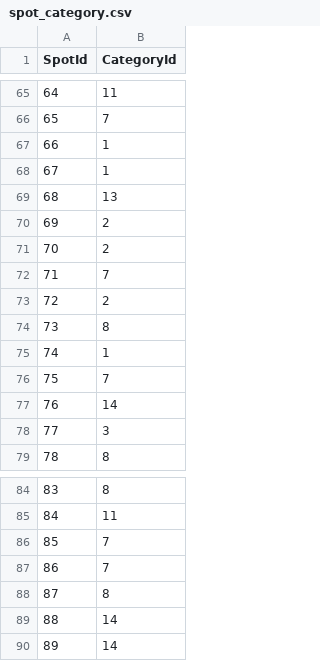
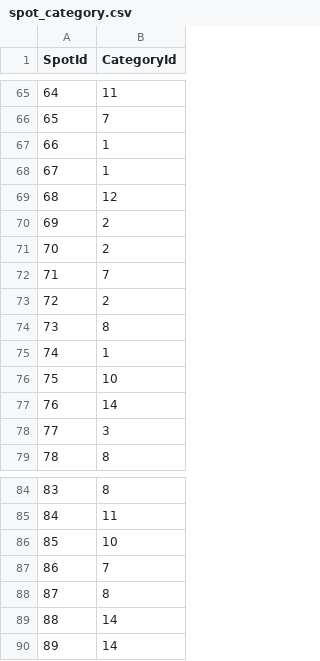
Before and after one commit to mscwrd02/snusv33_leanup, a CSV file: backend/src/database/seeds/spot_category.csv, drawn as a sheet; only a part is shown, gaps mark what is left out; the diff covers the shown part only.

```diff
--- a/backend/src/database/seeds/spot_category.csv
+++ b/backend/src/database/seeds/spot_category.csv
@@ -68,3 +68,3 @@ SpotId,CategoryId
 67,1
-68,13
+68,12
 69,2
@@ -75,3 +75,3 @@ SpotId,CategoryId
 74,1
-75,7
+75,10
 76,14
@@ -85,3 +85,3 @@ SpotId,CategoryId
 84,11
-85,7
+85,10
 86,7
```
Also changed, not shown: 5 added rows and 2 edited cells elsewhere in this file, backend/src/database/seeds/spots.csv, 9 other files.
